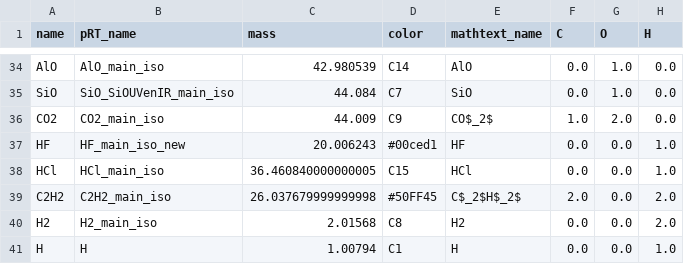
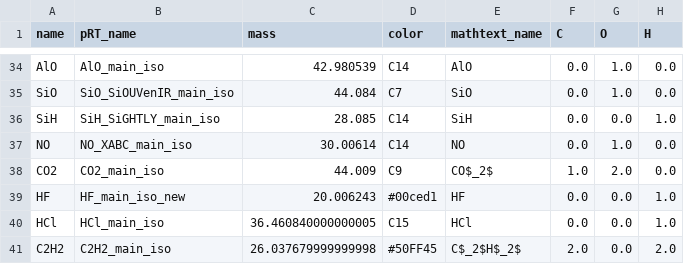
Before and after one commit to DGonzalezPicos/retrieval_base, a CSV file: data/species_info.csv, drawn as a sheet; only a part is shown, gaps mark what is left out; the shorter side is filled out with more unchanged rows.

Commit message:
Refine Local Covariance Kernel and retrieval configuration
- Updated `config_jwst.py`:
  * Expanded grating range to include g140h
  * Reset retrieval index to 0
  * Commented out C17O, CH4, NH3, and HCN species
  * Increased truncation distance for Gaussian Process covariance

- Updated `data/species_info.csv`:
  * Added SiH and NO species

- Refined Local Covariance Kernel implementation in `retrieval_base/log_likelihood.py`

```diff
--- a/data/species_info.csv
+++ b/data/species_info.csv
@@ -35,2 +35,4 @@ AlO,AlO_main_iso,42.980539,C14,AlO,0.0,1.0,0.0
 SiO,SiO_SiOUVenIR_main_iso,44.084,C7,SiO,0.0,1.0,0.0
+SiH,SiH_SiGHTLY_main_iso,28.085,C14,SiH,0.0,0.0,1.0
+NO,NO_XABC_main_iso,30.00614,C14,NO,0.0,1.0,0.0
 CO2,CO2_main_iso,44.009,C9,CO$_2$,1.0,2.0,0.0
```
Also changed, not shown: 5 other files.
